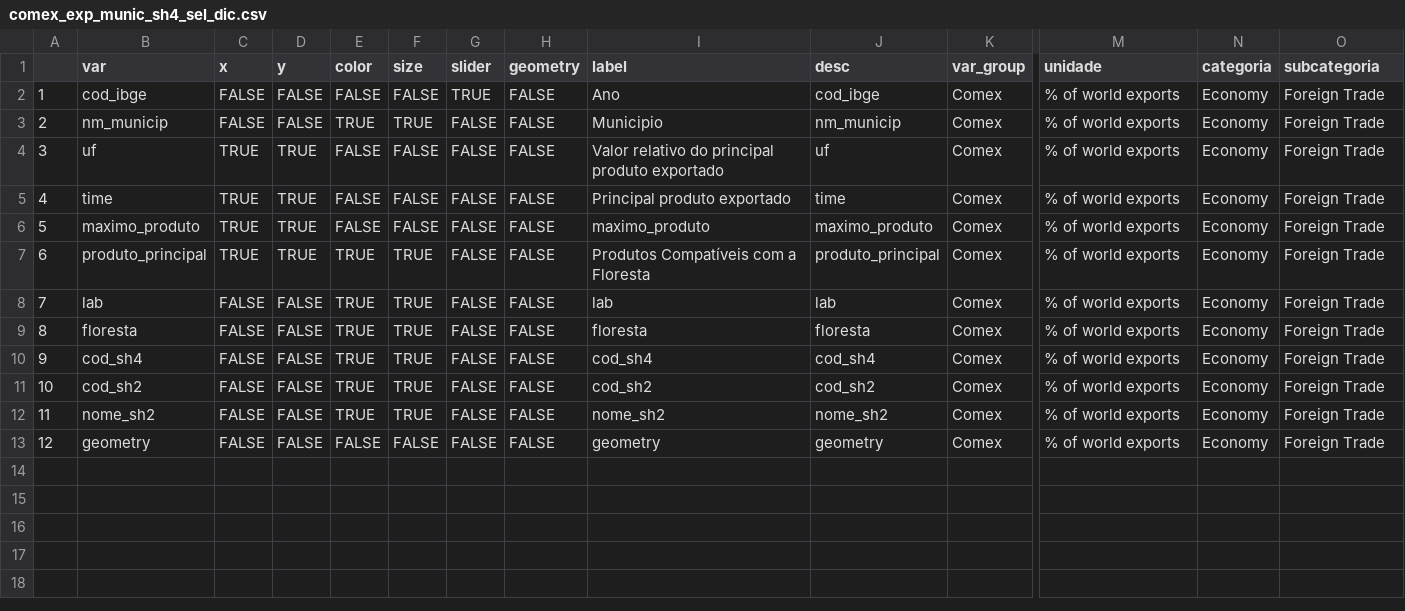
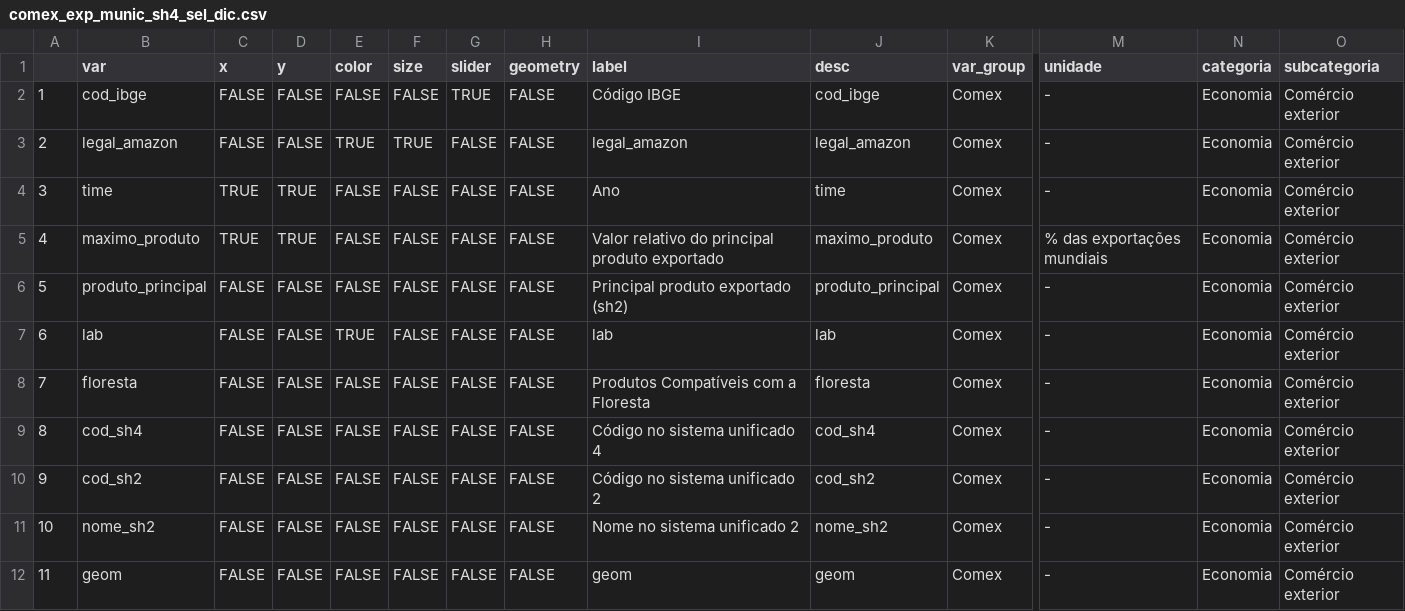
Before and after one commit to datazoompuc/datazoom_viz, a CSV file: data/comex_exp_munic_sh4_sel_dic.csv, drawn as a sheet; only a part is shown, gaps mark what is left out; removed rows and columns are numbered as before the commit, all else as after; rows hold the shown columns only; the diff names each change by its address in the sheet, - before the commit and + after, or states it on an @@ line.

```diff
--- a/data/comex_exp_munic_sh4_sel_dic.csv
+++ b/data/comex_exp_munic_sh4_sel_dic.csv
-I2 (label): Ano
+I2 (label): Código IBGE
-M2:M3 (unidade): % of world exports
+M2:M3 (unidade): -
-N2:N3 (categoria): Economy
+N2:N3 (categoria): Economia
-O2:O3 (subcategoria): Foreign Trade
+O2:O3 (subcategoria): Comércio exterior
-B3 (var): nm_municip
+B3 (var): legal_amazon
-I3 (label): Municipio
+I3 (label): legal_amazon
-J3 (desc): nm_municip
+J3 (desc): legal_amazon
-row 4: 3 | uf | TRUE | TRUE | FALSE | FALSE | FALSE | FALSE | Valor relativo do principal produto exportado | uf | Comex | % of world exports | Economy | Foreign Trade
@@ column A renumbered from row 4 down @@
-I4 (label): Principal produto exportado
+I4 (label): Ano
-M4 (unidade): % of world exports
+M4 (unidade): -
-N4:N12 (categoria): Economy
+N4:N12 (categoria): Economia
-O4:O12 (subcategoria): Foreign Trade
+O4:O12 (subcategoria): Comércio exterior
-I5 (label): maximo_produto
+I5 (label): Valor relativo do principal produto exportado
-M5 (unidade): % of world exports
+M5 (unidade): % das exportações mundiais
-C6 (x): TRUE
+C6 (x): FALSE
-D6 (y): TRUE
+D6 (y): FALSE
-E6 (color): TRUE
+E6 (color): FALSE
-F6:F11 (size): TRUE
+F6:F11 (size): FALSE
-I6 (label): Produtos Compatíveis com a Floresta
+I6 (label): Principal produto exportado (sh2)
-M6:M12 (unidade): % of world exports
+M6:M12 (unidade): -
-E8:E11 (color): TRUE
+E8:E11 (color): FALSE
-I8 (label): floresta
+I8 (label): Produtos Compatíveis com a Floresta
-I9 (label): cod_sh4
+I9 (label): Código no sistema unificado 4
-I10 (label): cod_sh2
+I10 (label): Código no sistema unificado 2
-I11 (label): nome_sh2
+I11 (label): Nome no sistema unificado 2
-B12 (var): geometry
+B12 (var): geom
-I12 (label): geometry
+I12 (label): geom
-J12 (desc): geometry
+J12 (desc): geom
```
Also changed, not shown: data/comex_exp_munic_sh4_sel_dic_en.csv.
